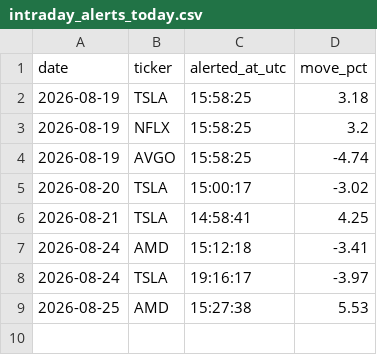
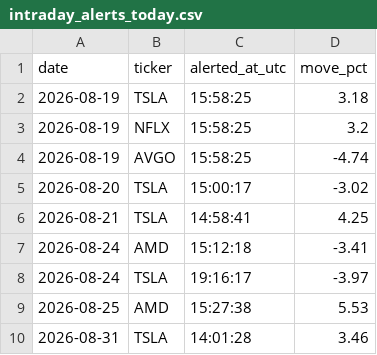
Before and after one commit to StockMagicBall/stock-screener, a CSV file: intraday_alerts_today.csv, drawn as a sheet.

```diff
--- a/intraday_alerts_today.csv
+++ b/intraday_alerts_today.csv
@@ -9 +9,2 @@ date,ticker,alerted_at_utc,move_pct
 2026-08-25,AMD,15:27:38,5.53
+2026-08-31,TSLA,14:01:28,3.46
```
